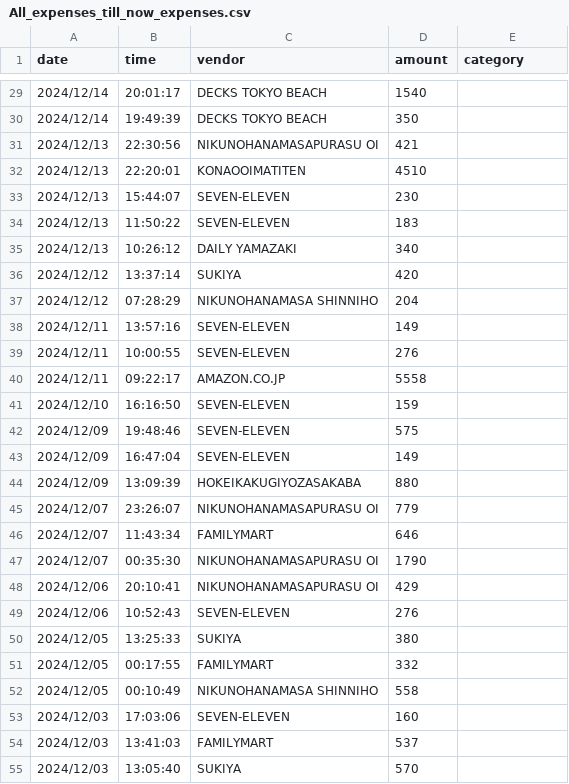
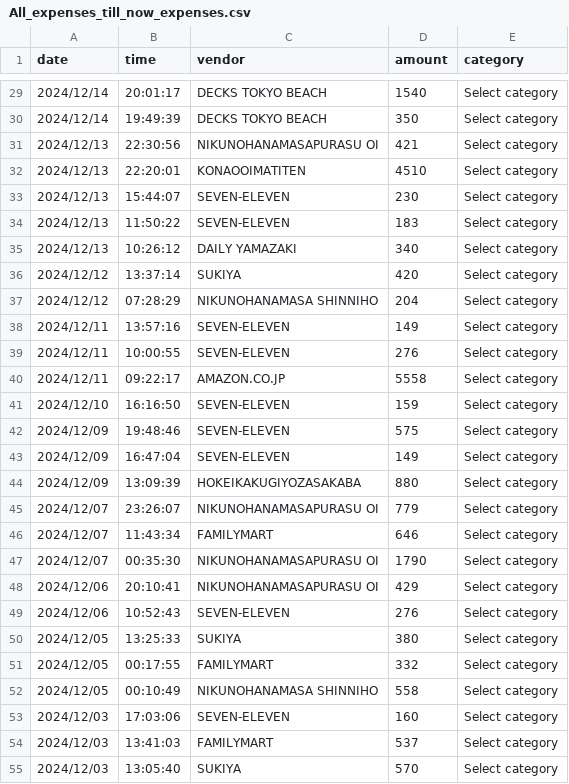
Before and after one commit to sciencestoked/automated-expense-tracker, a CSV file: data/csvs/All_expenses_till_now_expenses.csv, drawn as a sheet; only a part is shown, gaps mark what is left out; the diff covers the shown part only.

```diff
--- a/data/csvs/All_expenses_till_now_expenses.csv
+++ b/data/csvs/All_expenses_till_now_expenses.csv
@@ -29,27 +29,27 @@ date,time,vendor,amount,category
-2024/12/14,20:01:17 ,DECKS TOKYO BEACH ,1540,
-2024/12/14,19:49:39 ,DECKS TOKYO BEACH ,350,
-2024/12/13,22:30:56 ,NIKUNOHANAMASAPURASU OI ,421,
-2024/12/13,22:20:01 ,KONAOOIMATITEN ,4510,
-2024/12/13,15:44:07 ,SEVEN-ELEVEN ,230,
-2024/12/13,11:50:22 ,SEVEN-ELEVEN ,183,
-2024/12/13,10:26:12 ,DAILY YAMAZAKI ,340,
-2024/12/12,13:37:14 ,SUKIYA ,420,
-2024/12/12,07:28:29 ,NIKUNOHANAMASA SHINNIHO ,204,
-2024/12/11,13:57:16 ,SEVEN-ELEVEN ,149,
-2024/12/11,10:00:55 ,SEVEN-ELEVEN ,276,
-2024/12/11,09:22:17 ,AMAZON.CO.JP ,5558,
-2024/12/10,16:16:50 ,SEVEN-ELEVEN ,159,
-2024/12/09,19:48:46 ,SEVEN-ELEVEN ,575,
-2024/12/09,16:47:04 ,SEVEN-ELEVEN ,149,
-2024/12/09,13:09:39 ,HOKEIKAKUGIYOZASAKABA ,880,
-2024/12/07,23:26:07 ,NIKUNOHANAMASAPURASU OI ,779,
-2024/12/07,11:43:34 ,FAMILYMART ,646,
-2024/12/07,00:35:30 ,NIKUNOHANAMASAPURASU OI ,1790,
-2024/12/06,20:10:41 ,NIKUNOHANAMASAPURASU OI ,429,
-2024/12/06,10:52:43 ,SEVEN-ELEVEN ,276,
-2024/12/05,13:25:33 ,SUKIYA ,380,
-2024/12/05,00:17:55 ,FAMILYMART ,332,
-2024/12/05,00:10:49 ,NIKUNOHANAMASA SHINNIHO ,558,
-2024/12/03,17:03:06 ,SEVEN-ELEVEN ,160,
-2024/12/03,13:41:03 ,FAMILYMART ,537,
-2024/12/03,13:05:40 ,SUKIYA ,570,
+2024/12/14,20:01:17 ,DECKS TOKYO BEACH ,1540,Select category
+2024/12/14,19:49:39 ,DECKS TOKYO BEACH ,350,Select category
+2024/12/13,22:30:56 ,NIKUNOHANAMASAPURASU OI ,421,Select category
+2024/12/13,22:20:01 ,KONAOOIMATITEN ,4510,Select category
+2024/12/13,15:44:07 ,SEVEN-ELEVEN ,230,Select category
+2024/12/13,11:50:22 ,SEVEN-ELEVEN ,183,Select category
+2024/12/13,10:26:12 ,DAILY YAMAZAKI ,340,Select category
+2024/12/12,13:37:14 ,SUKIYA ,420,Select category
+2024/12/12,07:28:29 ,NIKUNOHANAMASA SHINNIHO ,204,Select category
+2024/12/11,13:57:16 ,SEVEN-ELEVEN ,149,Select category
+2024/12/11,10:00:55 ,SEVEN-ELEVEN ,276,Select category
+2024/12/11,09:22:17 ,AMAZON.CO.JP ,5558,Select category
+2024/12/10,16:16:50 ,SEVEN-ELEVEN ,159,Select category
+2024/12/09,19:48:46 ,SEVEN-ELEVEN ,575,Select category
+2024/12/09,16:47:04 ,SEVEN-ELEVEN ,149,Select category
+2024/12/09,13:09:39 ,HOKEIKAKUGIYOZASAKABA ,880,Select category
+2024/12/07,23:26:07 ,NIKUNOHANAMASAPURASU OI ,779,Select category
+2024/12/07,11:43:34 ,FAMILYMART ,646,Select category
+2024/12/07,00:35:30 ,NIKUNOHANAMASAPURASU OI ,1790,Select category
+2024/12/06,20:10:41 ,NIKUNOHANAMASAPURASU OI ,429,Select category
+2024/12/06,10:52:43 ,SEVEN-ELEVEN ,276,Select category
+2024/12/05,13:25:33 ,SUKIYA ,380,Select category
+2024/12/05,00:17:55 ,FAMILYMART ,332,Select category
+2024/12/05,00:10:49 ,NIKUNOHANAMASA SHINNIHO ,558,Select category
+2024/12/03,17:03:06 ,SEVEN-ELEVEN ,160,Select category
+2024/12/03,13:41:03 ,FAMILYMART ,537,Select category
+2024/12/03,13:05:40 ,SUKIYA ,570,Select category
```
Also changed, not shown: 54 edited cells elsewhere in this file, 3 other files.
